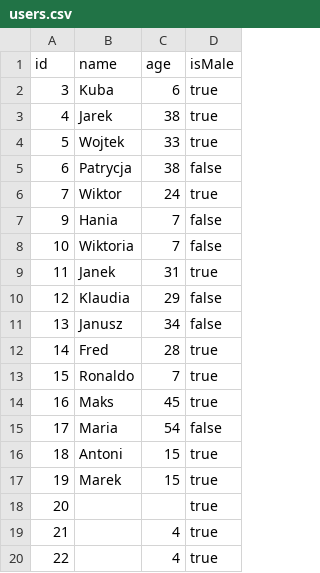
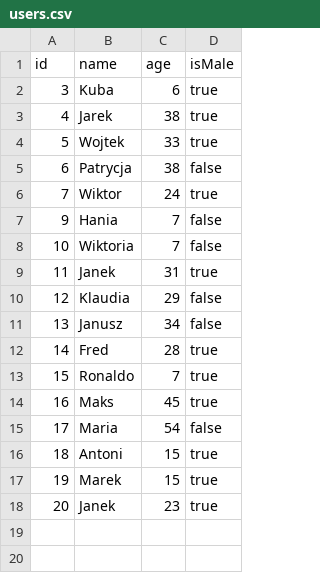
Before and after one commit to jkuznik/naukaJava, a CSV file: webservice-exercise/src/main/resources/users.csv, drawn as a sheet.

```diff
--- a/webservice-exercise/src/main/resources/users.csv
+++ b/webservice-exercise/src/main/resources/users.csv
@@ -17,4 +17,2 @@ id,name,age,isMale
 19,Marek,15,true
-20,,,true
-21,,4,true
-22,,4,true
+20,Janek,23,true
```
Also changed, not shown: 1 other file.
